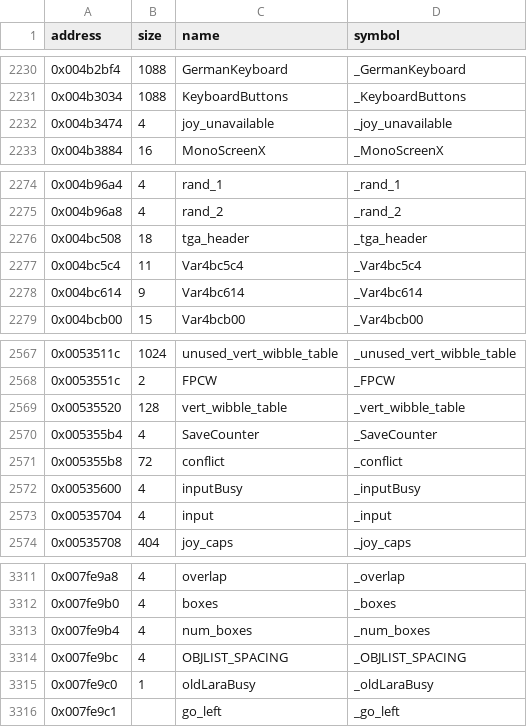
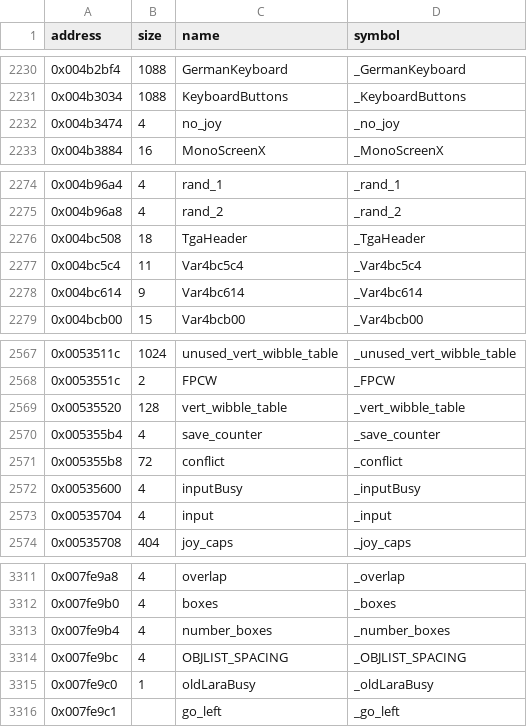
Before and after one commit to LostArtefacts/tr04, a CSV file: config/symbols.csv, drawn as a sheet; only a part is shown, gaps mark what is left out.

Commit message:
Use Core's names for 4 globals

```diff
--- a/config/symbols.csv
+++ b/config/symbols.csv
@@ -2231,3 +2231,3 @@ address,size,name,symbol
 0x004b3034,1088,KeyboardButtons,_KeyboardButtons
-0x004b3474,4,joy_unavailable,_joy_unavailable
+0x004b3474,4,no_joy,_no_joy
 0x004b3884,16,MonoScreenX,_MonoScreenX
@@ -2275,3 +2275,3 @@ address,size,name,symbol
 0x004b96a8,4,rand_2,_rand_2
-0x004bc508,18,tga_header,_tga_header
+0x004bc508,18,TgaHeader,_TgaHeader
 0x004bc5c4,11,Var4bc5c4,_Var4bc5c4
@@ -2569,3 +2569,3 @@ address,size,name,symbol
 0x00535520,128,vert_wibble_table,_vert_wibble_table
-0x005355b4,4,SaveCounter,_SaveCounter
+0x005355b4,4,save_counter,_save_counter
 0x005355b8,72,conflict,_conflict
@@ -3312,3 +3312,3 @@ address,size,name,symbol
 0x007fe9b0,4,boxes,_boxes
-0x007fe9b4,4,num_boxes,_num_boxes
+0x007fe9b4,4,number_boxes,_number_boxes
 0x007fe9bc,4,OBJLIST_SPACING,_OBJLIST_SPACING
```
Also changed, not shown: 10 other files.
